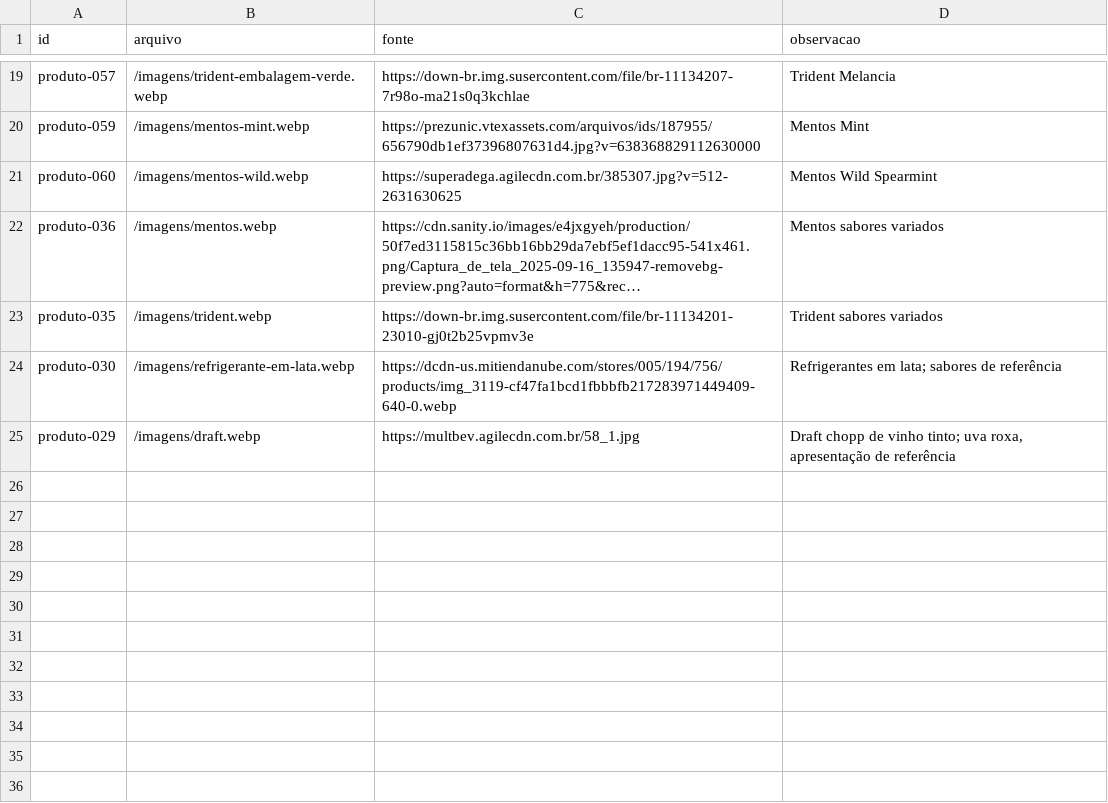
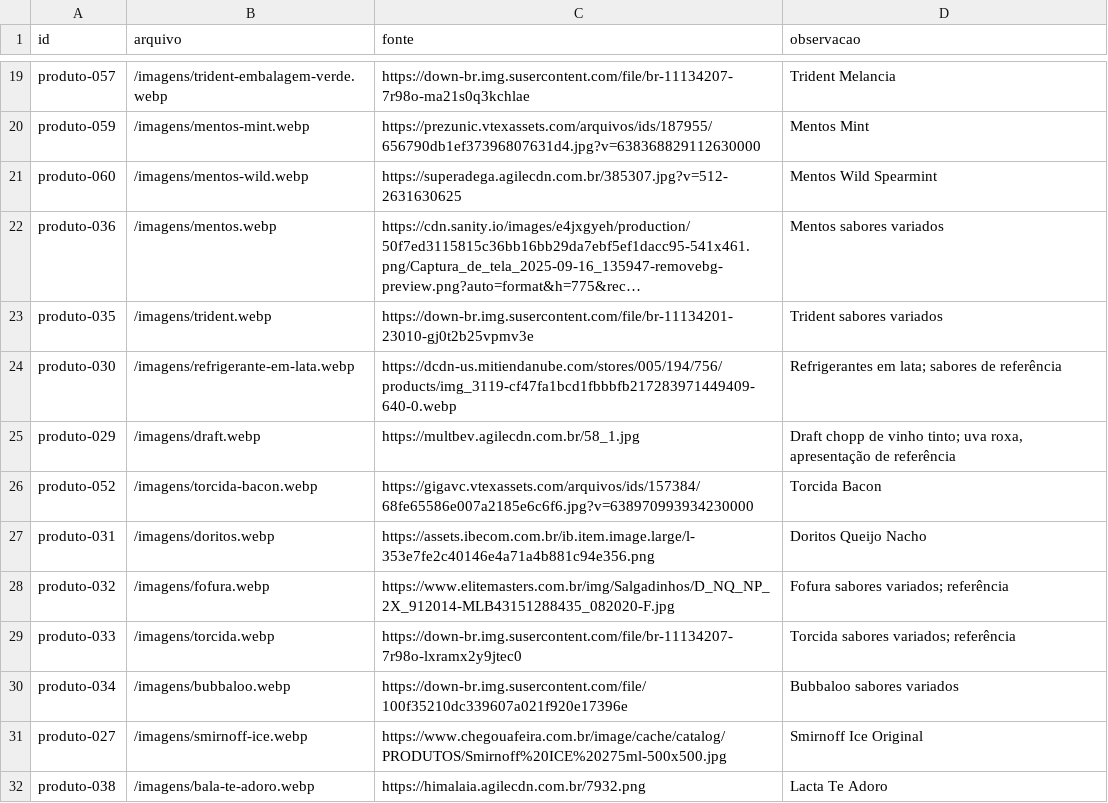
Before and after one commit to jeff1995sp/ADEGA, a CSV file: FOTOS-REFERENCIAS-WEB.csv, drawn as a sheet; only a part is shown, gaps mark what is left out; long unchanged cells end in ….

```diff
--- a/FOTOS-REFERENCIAS-WEB.csv
+++ b/FOTOS-REFERENCIAS-WEB.csv
@@ -25 +25,8 @@ produto-030;/imagens/refrigerante-em-lata.webp;https://dcdn-us.mitiendanube.com/
 produto-029;/imagens/draft.webp;https://multbev.agilecdn.com.br/58_1.jpg;"Draft chopp de vinho tinto; uva roxa, apresentação de referência"
+produto-052;/imagens/torcida-bacon.webp;https://gigavc.vtexassets.com/arquivos/ids/157384/68fe65586e007a2185e6c6f6.jpg?v=638970993934230000;Torcida Bacon
+produto-031;/imagens/doritos.webp;https://assets.ibecom.com.br/ib.item.image.large/l-353e7fe2c40146e4a71a4b881c94e356.png;Doritos Queijo Nacho
+produto-032;/imagens/fofura.webp;https://www.elitemasters.com.br/img/Salgadinhos/D_NQ_NP_2X_912014-MLB43151288435_082020-F.jpg;"Fofura sabores variados; referência"
+produto-033;/imagens/torcida.webp;https://down-br.img.susercontent.com/file/br-11134207-7r98o-lxramx2y9jtec0;"Torcida sabores variados; referência"
+produto-034;/imagens/bubbaloo.webp;https://down-br.img.susercontent.com/file/100f35210dc339607a021f920e17396e;Bubbaloo sabores variados
+produto-027;/imagens/smirnoff-ice.webp;https://www.chegouafeira.com.br/image/cache/catalog/PRODUTOS/Smirnoff%20ICE%20275ml-500x500.jpg;Smirnoff Ice Original
+produto-038;/imagens/bala-te-adoro.webp;https://himalaia.agilecdn.com.br/7932.png;Lacta Te Adoro
```
Also changed, not shown: 8 other files.
